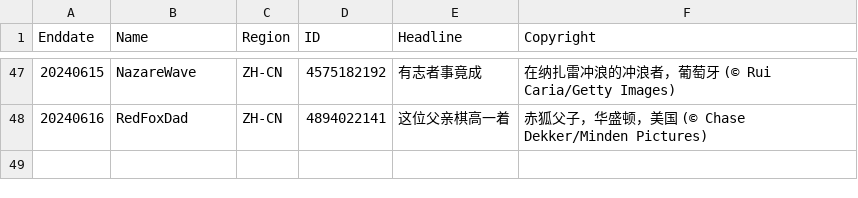
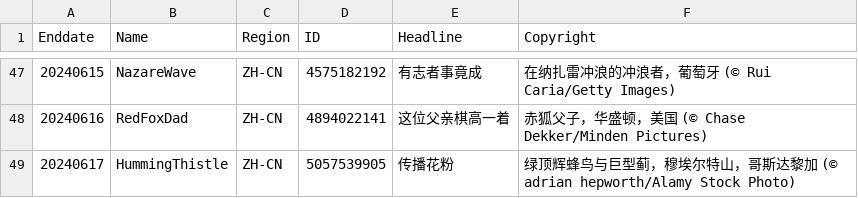
Before and after one commit to tauyoungsama/imageArchive, a CSV file: metadata/ZH-CN.csv, drawn as a sheet; only a part is shown, gaps mark what is left out.

```diff
--- a/metadata/ZH-CN.csv
+++ b/metadata/ZH-CN.csv
@@ -48 +48,2 @@ Enddate,Name,Region,ID,Headline,Copyright
 20240616,RedFoxDad,ZH-CN,4894022141,"这位父亲棋高一着","赤狐父子，华盛顿，美国 (© Chase Dekker/Minden Pictures)"
+20240617,HummingThistle,ZH-CN,5057539905,"传播花粉","绿顶辉蜂鸟与巨型蓟，穆埃尔特山，哥斯达黎加 (© adrian hepworth/Alamy Stock Photo)"
```
Also changed, not shown: metadata/EN-CA.csv, metadata/EN-US.csv, 11 other files.
